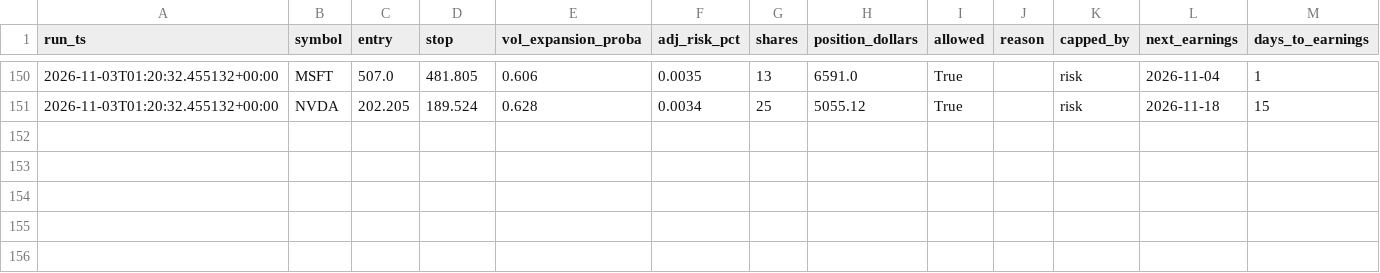
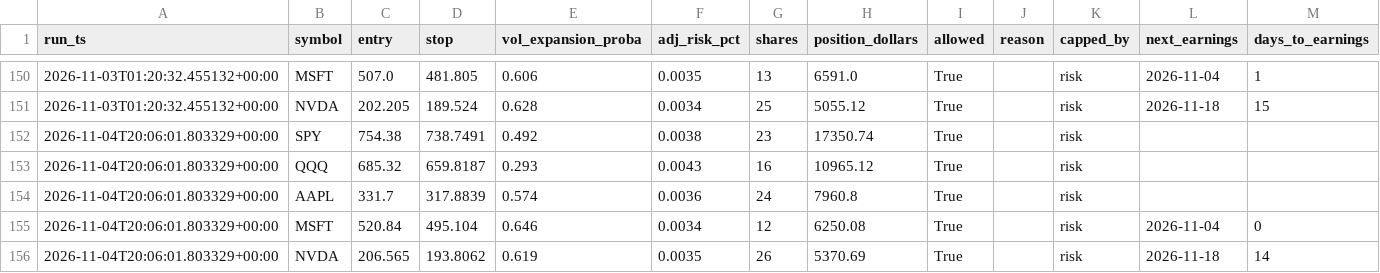
Before and after one commit to kellog1/alpaca-scalper-VERIFIED, a CSV file: baseline_pipeline/data/pipeline_log.csv, drawn as a sheet; only a part is shown, gaps mark what is left out.

```diff
--- a/baseline_pipeline/data/pipeline_log.csv
+++ b/baseline_pipeline/data/pipeline_log.csv
@@ -151 +151,6 @@ run_ts,symbol,entry,stop,vol_expansion_proba,adj_risk_pct,shares,position_dollar
 2026-11-03T01:20:32.455132+00:00,NVDA,202.205,189.524,0.628,0.0034,25,5055.12,True,,risk,2026-11-18,15
+2026-11-04T20:06:01.803329+00:00,SPY,754.38,738.7491,0.492,0.0038,23,17350.74,True,,risk,,
+2026-11-04T20:06:01.803329+00:00,QQQ,685.32,659.8187,0.293,0.0043,16,10965.12,True,,risk,,
+2026-11-04T20:06:01.803329+00:00,AAPL,331.7,317.8839,0.574,0.0036,24,7960.8,True,,risk,,
+2026-11-04T20:06:01.803329+00:00,MSFT,520.84,495.104,0.646,0.0034,12,6250.08,True,,risk,2026-11-04,0
+2026-11-04T20:06:01.803329+00:00,NVDA,206.565,193.8062,0.619,0.0035,26,5370.69,True,,risk,2026-11-18,14
```
